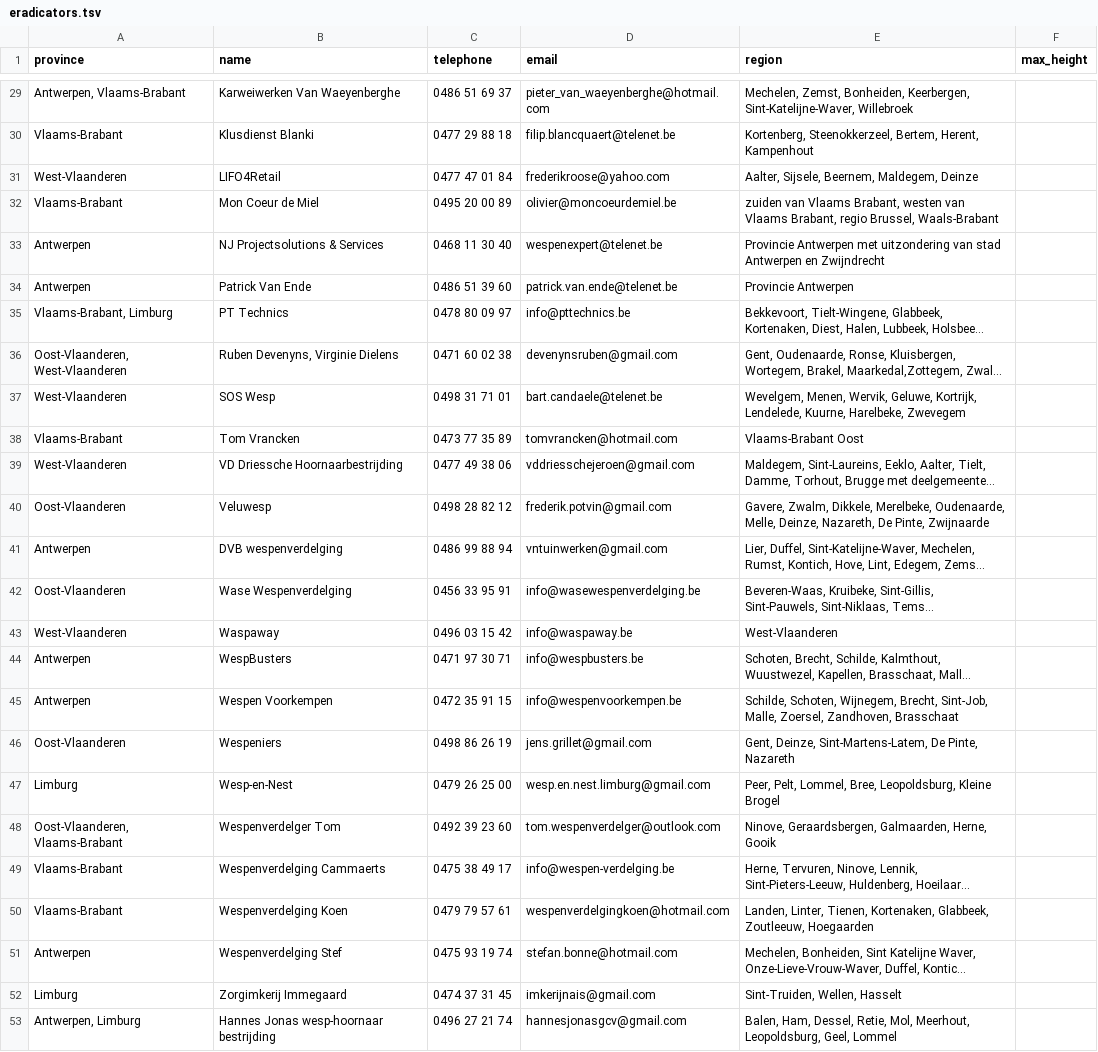
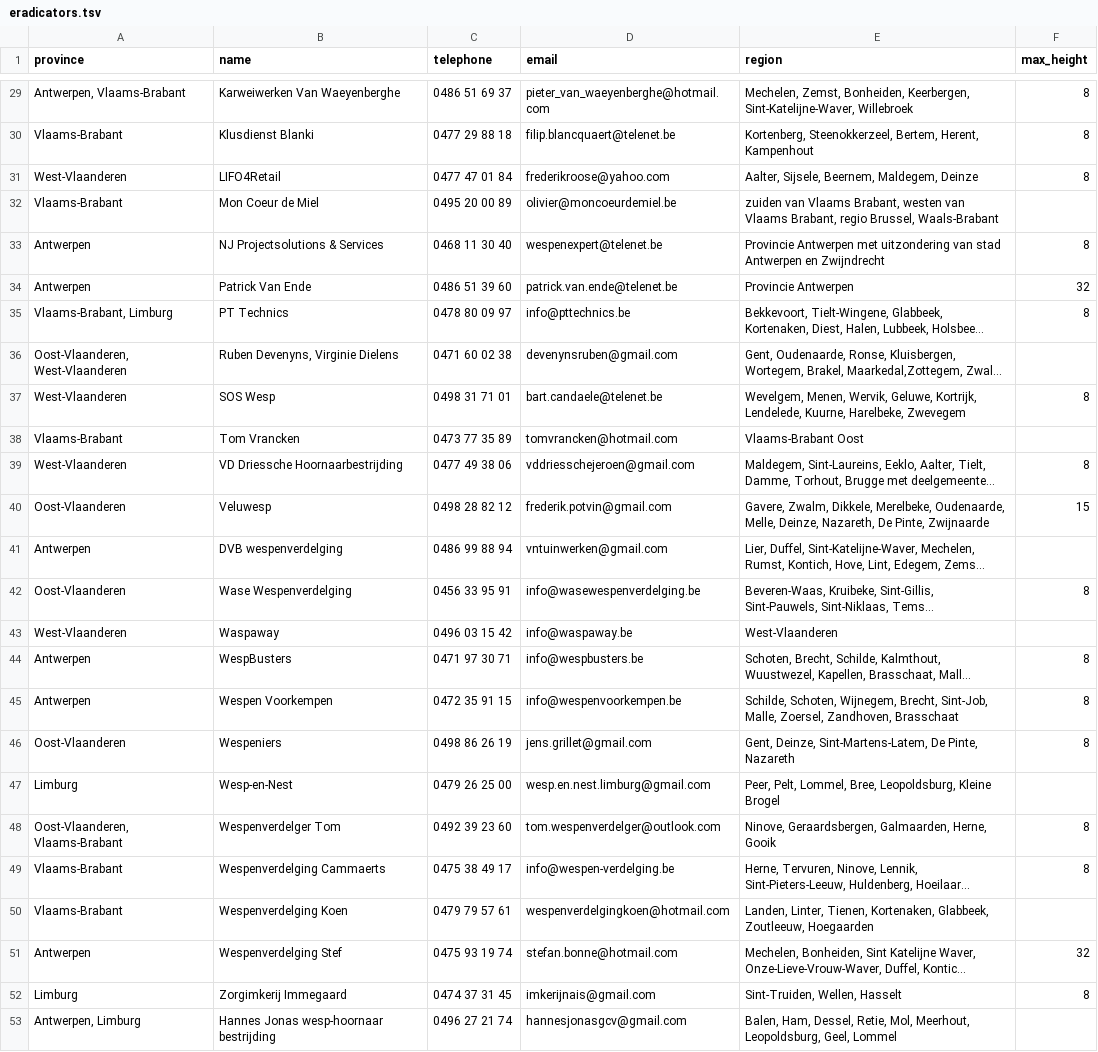
Before and after one commit to IT-FirmBV/vespa-watch, a TSV file: _data/nl/eradicators.tsv, drawn as a sheet; only a part is shown, gaps mark what is left out; long unchanged cells end in …; the diff covers the shown part only; the diff names each change by its address in the sheet, - before the commit and + after, or states it on an @@ line.

```diff
--- a/_data/nl/eradicators.tsv
+++ b/_data/nl/eradicators.tsv
-F29:F31 (max_height): (empty)
+F29:F31 (max_height): 8
-F33 (max_height): (empty)
+F33 (max_height): 8
-F34 (max_height): (empty)
+F34 (max_height): 32
-F35 (max_height): (empty)
+F35 (max_height): 8
-F37 (max_height): (empty)
+F37 (max_height): 8
-F39 (max_height): (empty)
+F39 (max_height): 8
-F40 (max_height): (empty)
+F40 (max_height): 15
-F42 (max_height): (empty)
+F42 (max_height): 8
-F44:F46 (max_height): (empty)
+F44:F46 (max_height): 8
-F48:F49 (max_height): (empty)
+F48:F49 (max_height): 8
-F51 (max_height): (empty)
+F51 (max_height): 32
-F52 (max_height): (empty)
+F52 (max_height): 8
```
Also changed, not shown: 26 edited cells elsewhere in this file.
